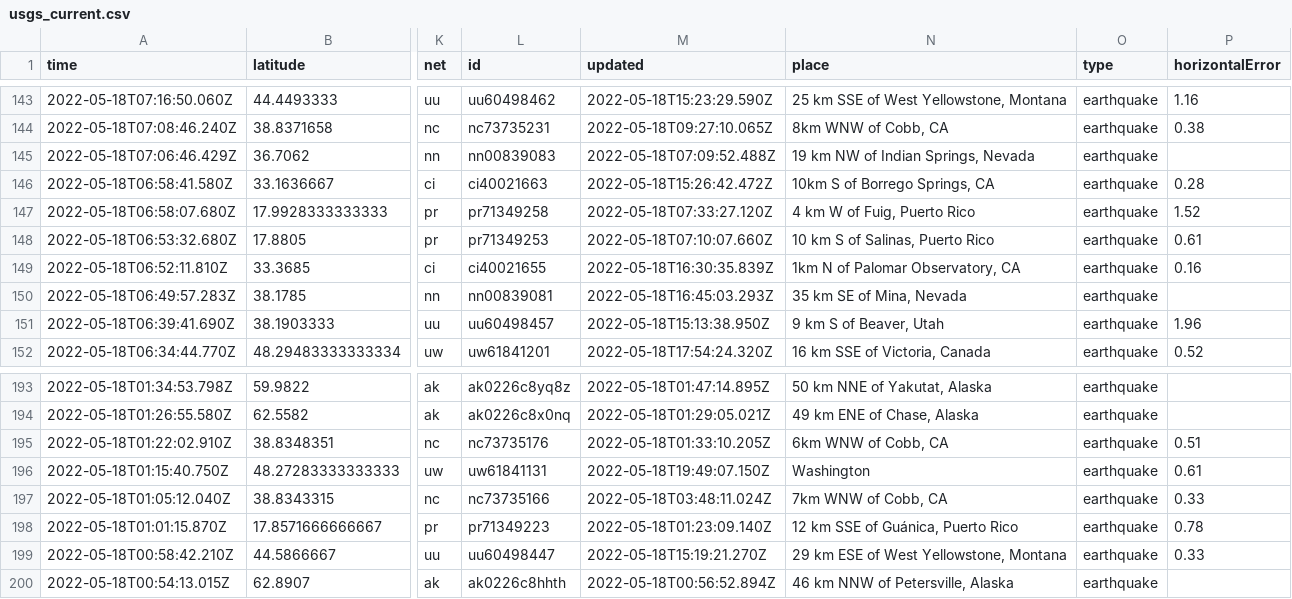
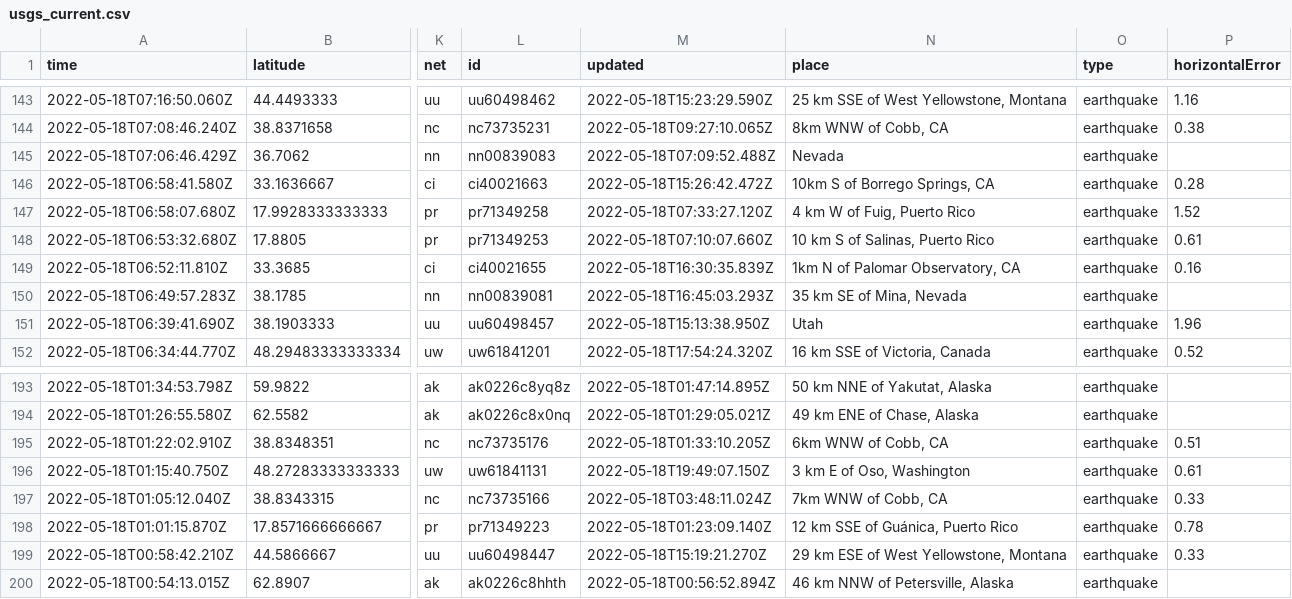
Before and after one commit to AnjDelgado/my-data-robot, a CSV file: usgs_current.csv, drawn as a sheet; only a part is shown, gaps mark what is left out; the diff covers the shown part only; the diff names each change by its address in the sheet, - before the commit and + after, or states it on an @@ line.

```diff
--- a/usgs_current.csv
+++ b/usgs_current.csv
-N145 (place): 19 km NW of Indian Springs, Nevada
+N145 (place): Nevada
-N151 (place): 9 km S of Beaver, Utah
+N151 (place): Utah
-N196 (place): Washington
+N196 (place): 3 km E of Oso, Washington
```
Also changed, not shown: 1 removed row and 9 edited cells elsewhere in this file.
